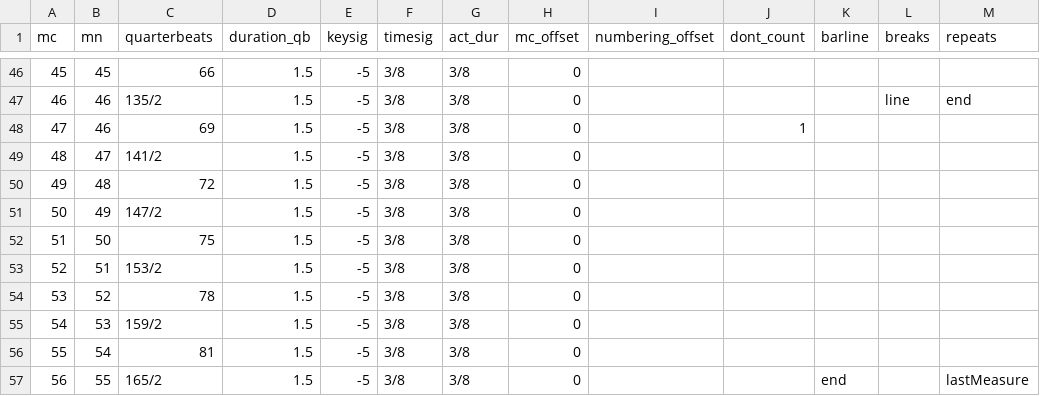
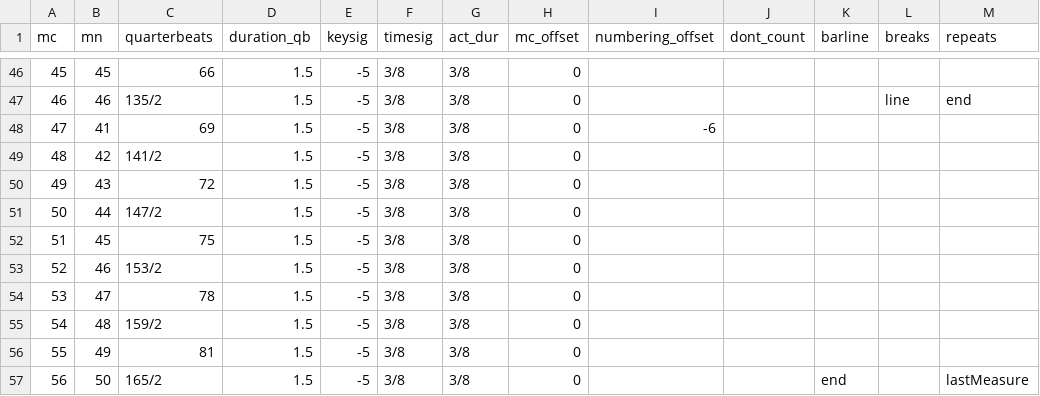
Before and after one commit to DCMLab/c_schumann_lieder, a TSV file: measures/op23no3 Geheimes Flustern hier und dort.measures.tsv, drawn as a sheet; only a part is shown, gaps mark what is left out; the diff names each change by its address in the sheet, - before the commit and + after, or states it on an @@ line.

```diff
--- a/measures/op23no3 Geheimes Flustern hier und dort.measures.tsv
+++ b/measures/op23no3 Geheimes Flustern hier und dort.measures.tsv
-B48 (mn): 46
+B48 (mn): 41
-I48 (numbering_offset): (empty)
+I48 (numbering_offset): -6
-J48 (dont_count): 1
+J48 (dont_count): (empty)
-B49 (mn): 47
+B49 (mn): 42
-B50 (mn): 48
+B50 (mn): 43
-B51 (mn): 49
+B51 (mn): 44
-B52 (mn): 50
+B52 (mn): 45
-B53 (mn): 51
+B53 (mn): 46
-B54 (mn): 52
+B54 (mn): 47
-B55 (mn): 53
+B55 (mn): 48
-B56 (mn): 54
+B56 (mn): 49
-B57 (mn): 55
+B57 (mn): 50
```
Also changed, not shown: chords/op23no3 Geheimes Flustern hier und dort.chords.tsv, harmonies/op23no3 Geheimes Flustern hier und dort.harmonies.tsv, 8 other files.
